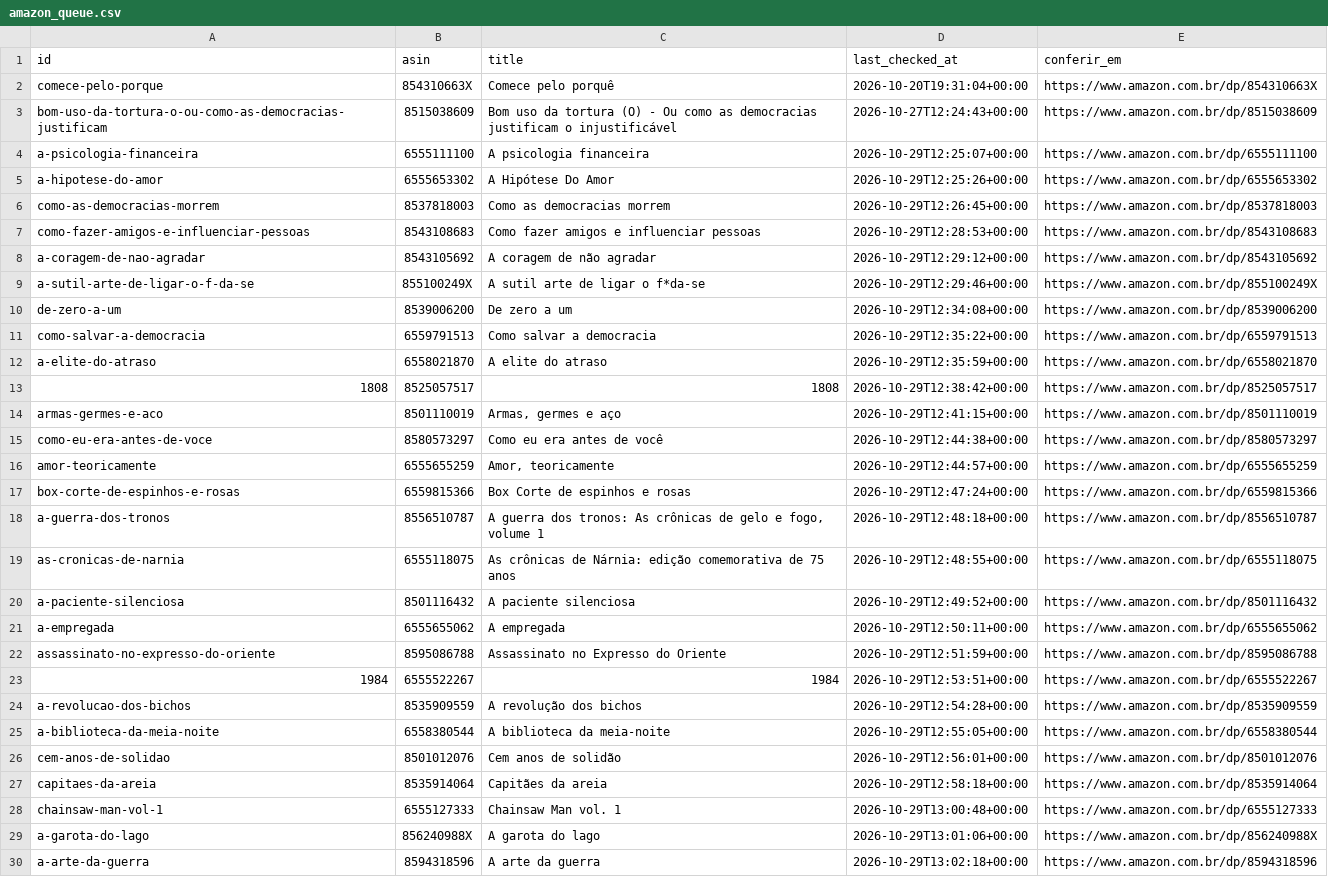
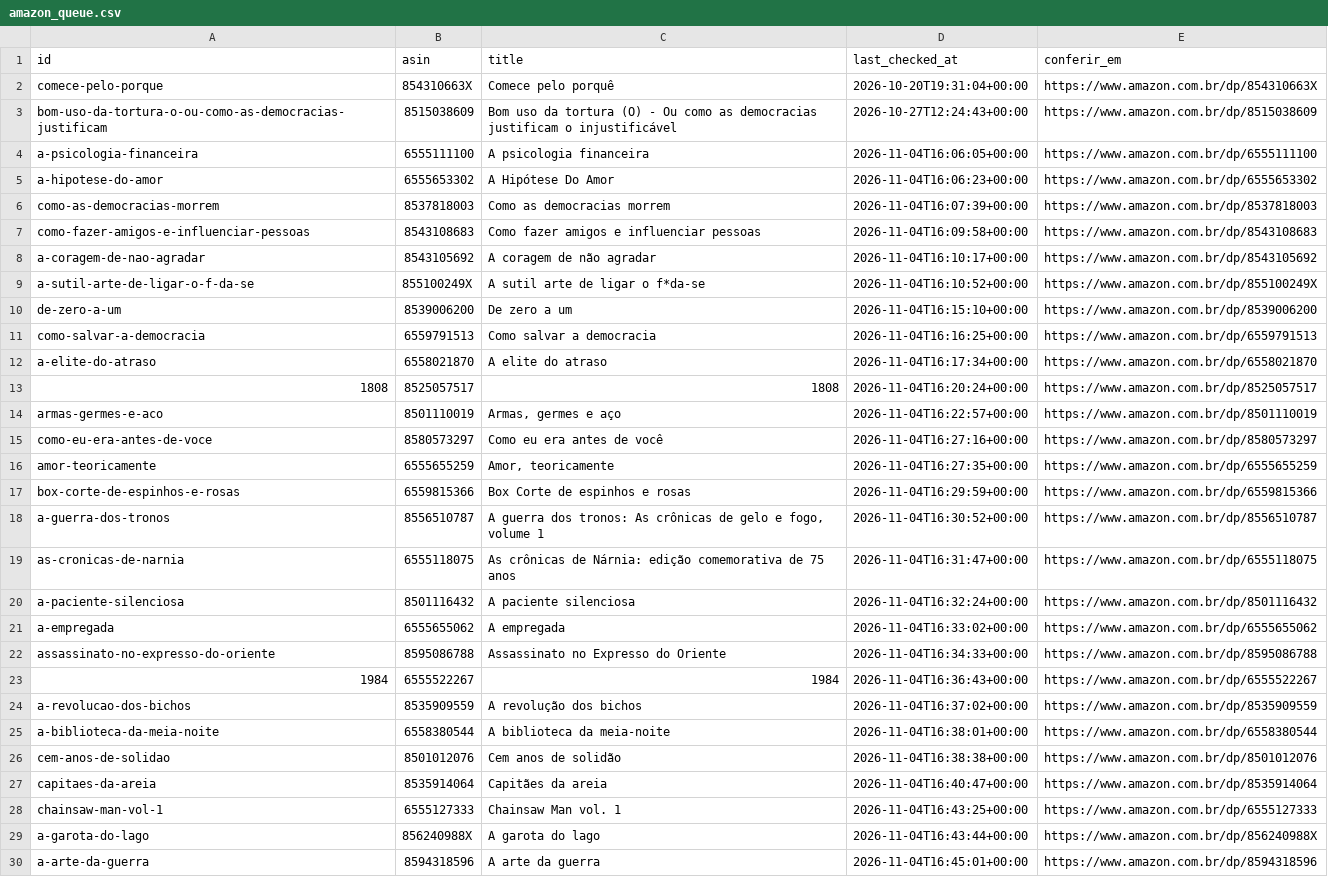
Before and after one commit to Elias-arruda/ofertaslivros.com, a CSV file: amazon_queue.csv, drawn as a sheet; only a part is shown; the diff covers the shown part only; the diff names each change by its address in the sheet, - before the commit and + after, or states it on an @@ line.

```diff
--- a/amazon_queue.csv
+++ b/amazon_queue.csv
-D4 (last_checked_at): 2026-10-29T12:25:07+00:00
+D4 (last_checked_at): 2026-11-04T16:06:05+00:00
-D5 (last_checked_at): 2026-10-29T12:25:26+00:00
+D5 (last_checked_at): 2026-11-04T16:06:23+00:00
-D6 (last_checked_at): 2026-10-29T12:26:45+00:00
+D6 (last_checked_at): 2026-11-04T16:07:39+00:00
-D7 (last_checked_at): 2026-10-29T12:28:53+00:00
+D7 (last_checked_at): 2026-11-04T16:09:58+00:00
-D8 (last_checked_at): 2026-10-29T12:29:12+00:00
+D8 (last_checked_at): 2026-11-04T16:10:17+00:00
-D9 (last_checked_at): 2026-10-29T12:29:46+00:00
+D9 (last_checked_at): 2026-11-04T16:10:52+00:00
-D10 (last_checked_at): 2026-10-29T12:34:08+00:00
+D10 (last_checked_at): 2026-11-04T16:15:10+00:00
-D11 (last_checked_at): 2026-10-29T12:35:22+00:00
+D11 (last_checked_at): 2026-11-04T16:16:25+00:00
-D12 (last_checked_at): 2026-10-29T12:35:59+00:00
+D12 (last_checked_at): 2026-11-04T16:17:34+00:00
-D13 (last_checked_at): 2026-10-29T12:38:42+00:00
+D13 (last_checked_at): 2026-11-04T16:20:24+00:00
-D14 (last_checked_at): 2026-10-29T12:41:15+00:00
+D14 (last_checked_at): 2026-11-04T16:22:57+00:00
-D15 (last_checked_at): 2026-10-29T12:44:38+00:00
+D15 (last_checked_at): 2026-11-04T16:27:16+00:00
-D16 (last_checked_at): 2026-10-29T12:44:57+00:00
+D16 (last_checked_at): 2026-11-04T16:27:35+00:00
-D17 (last_checked_at): 2026-10-29T12:47:24+00:00
+D17 (last_checked_at): 2026-11-04T16:29:59+00:00
-D18 (last_checked_at): 2026-10-29T12:48:18+00:00
+D18 (last_checked_at): 2026-11-04T16:30:52+00:00
-D19 (last_checked_at): 2026-10-29T12:48:55+00:00
+D19 (last_checked_at): 2026-11-04T16:31:47+00:00
-D20 (last_checked_at): 2026-10-29T12:49:52+00:00
+D20 (last_checked_at): 2026-11-04T16:32:24+00:00
-D21 (last_checked_at): 2026-10-29T12:50:11+00:00
+D21 (last_checked_at): 2026-11-04T16:33:02+00:00
-D22 (last_checked_at): 2026-10-29T12:51:59+00:00
+D22 (last_checked_at): 2026-11-04T16:34:33+00:00
-D23 (last_checked_at): 2026-10-29T12:53:51+00:00
+D23 (last_checked_at): 2026-11-04T16:36:43+00:00
-D24 (last_checked_at): 2026-10-29T12:54:28+00:00
+D24 (last_checked_at): 2026-11-04T16:37:02+00:00
-D25 (last_checked_at): 2026-10-29T12:55:05+00:00
+D25 (last_checked_at): 2026-11-04T16:38:01+00:00
-D26 (last_checked_at): 2026-10-29T12:56:01+00:00
+D26 (last_checked_at): 2026-11-04T16:38:38+00:00
-D27 (last_checked_at): 2026-10-29T12:58:18+00:00
+D27 (last_checked_at): 2026-11-04T16:40:47+00:00
-D28 (last_checked_at): 2026-10-29T13:00:48+00:00
+D28 (last_checked_at): 2026-11-04T16:43:25+00:00
-D29 (last_checked_at): 2026-10-29T13:01:06+00:00
+D29 (last_checked_at): 2026-11-04T16:43:44+00:00
-D30 (last_checked_at): 2026-10-29T13:02:18+00:00
+D30 (last_checked_at): 2026-11-04T16:45:01+00:00
```
Also changed, not shown: 1 edited cell elsewhere in this file, 3 other files.
